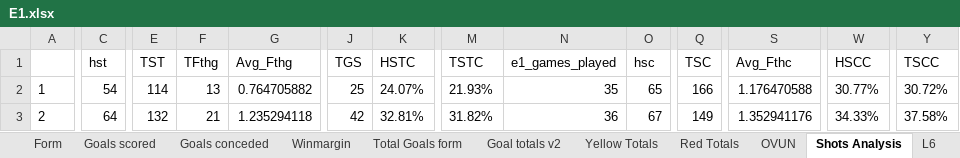
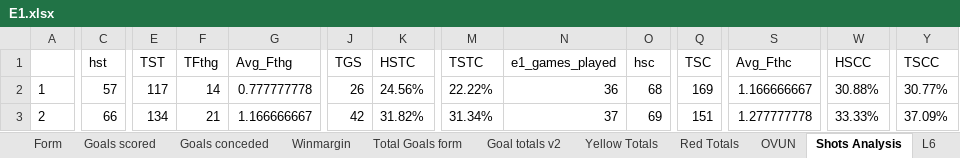
Before and after one commit to gitboyzorro5/Rsoccer, an Excel workbook: Divisions/E1.xlsx, sheet Shots Analysis, drawn as a sheet; only a part is shown, gaps mark what is left out; values as stored, in another font and other column widths than the file's, no borders; the diff covers the shown part only; the diff names each change by its address in the sheet, - before the commit and + after, or states it on an @@ line.

```diff
--- a/Divisions/E1.xlsx (sheet Shots Analysis)
+++ b/Divisions/E1.xlsx (sheet Shots Analysis)
-C2 (hst): 54
+C2 (hst): 57
-E2 (TST): 114
+E2 (TST): 117
-F2 (TFthg): 13
+F2 (TFthg): 14
-G2 (Avg_Fthg): 0.764705882
+G2 (Avg_Fthg): 0.777777778
-J2 (TGS): 25
+J2 (TGS): 26
-K2 (HSTC): 24.07%
+K2 (HSTC): 24.56%
-M2 (TSTC): 21.93%
+M2 (TSTC): 22.22%
-N2 (e1_games_played): 35
+N2 (e1_games_played): 36
-O2 (hsc): 65
+O2 (hsc): 68
-Q2 (TSC): 166
+Q2 (TSC): 169
-S2 (Avg_Fthc): 1.176470588
+S2 (Avg_Fthc): 1.166666667
-W2 (HSCC): 30.77%
+W2 (HSCC): 30.88%
-Y2 (TSCC): 30.72%
+Y2 (TSCC): 30.77%
-C3 (hst): 64
+C3 (hst): 66
-E3 (TST): 132
+E3 (TST): 134
-G3 (Avg_Fthg): 1.235294118
+G3 (Avg_Fthg): 1.166666667
-K3 (HSTC): 32.81%
+K3 (HSTC): 31.82%
-M3 (TSTC): 31.82%
+M3 (TSTC): 31.34%
-N3 (e1_games_played): 36
+N3 (e1_games_played): 37
-O3 (hsc): 67
+O3 (hsc): 69
-Q3 (TSC): 149
+Q3 (TSC): 151
-S3 (Avg_Fthc): 1.352941176
+S3 (Avg_Fthc): 1.277777778
-W3 (HSCC): 34.33%
+W3 (HSCC): 33.33%
-Y3 (TSCC): 37.58%
+Y3 (TSCC): 37.09%
```
Also changed, not shown: 295 edited cells elsewhere in this sheet, sheet E1, sheet L6, sheet Table, sheet OVUN, sheet Yellow Totals, sheet Goal totals v2, 6 more sheets, Divisions/B1.xlsx, Divisions/D1.xlsx, 32 other files.
